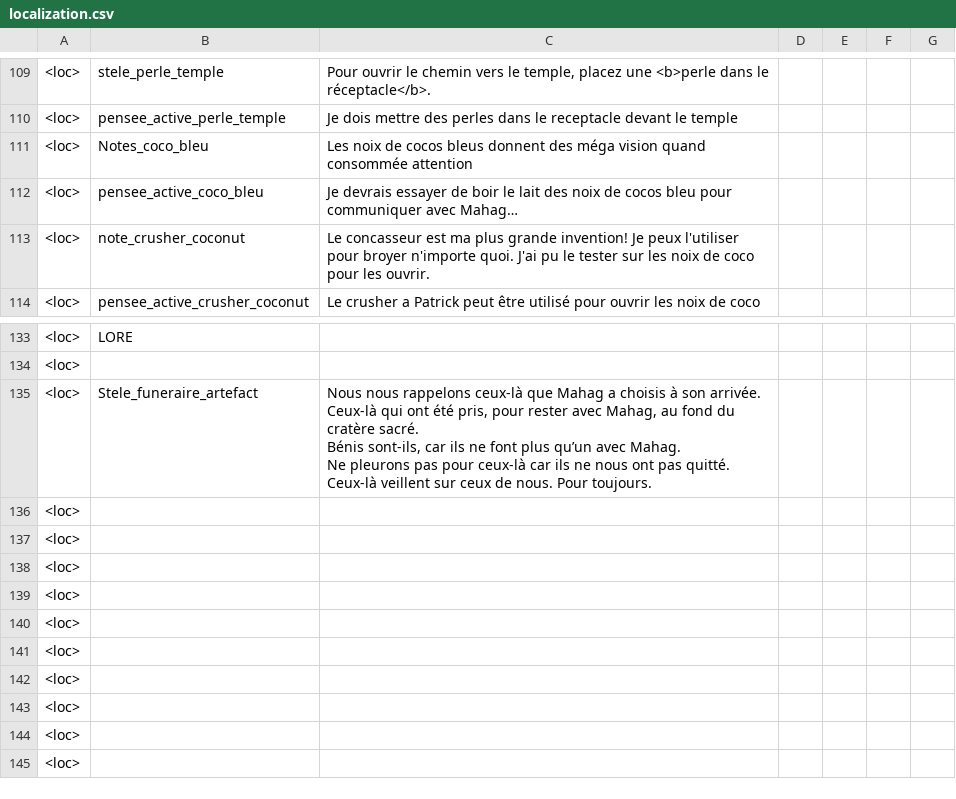
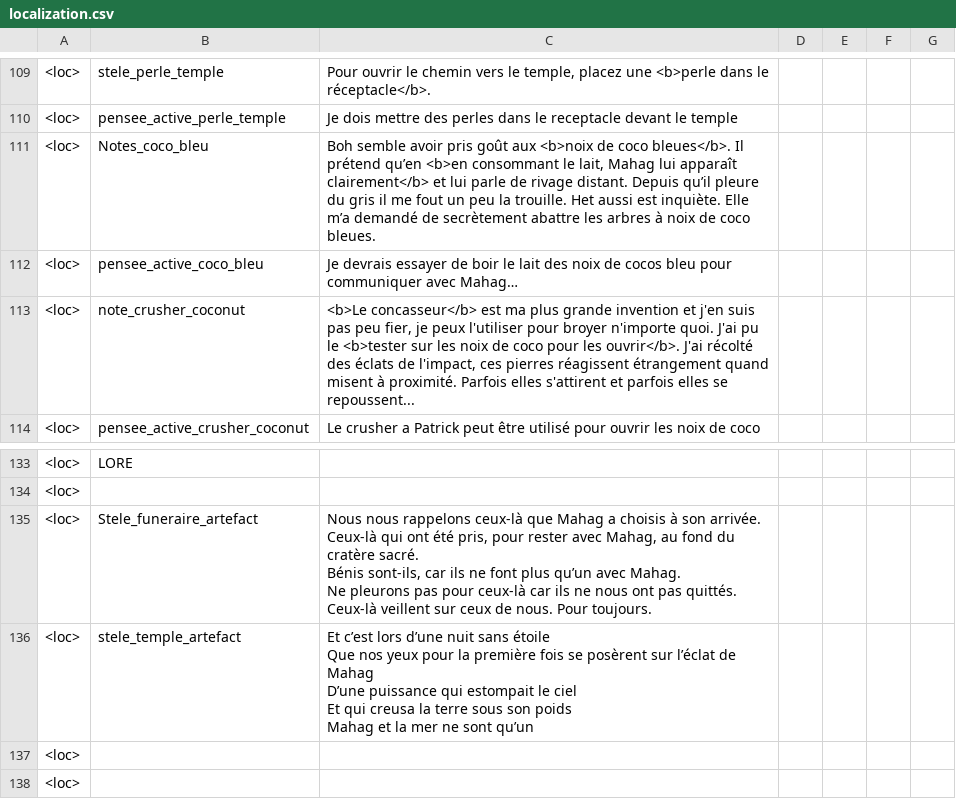
Before and after one commit to Theomn/Archipel, a CSV file: Assets/StreamingAssets/localization.csv, drawn as a sheet; only a part is shown, gaps mark what is left out; the shorter side is filled out with more unchanged rows; ↵ is a line break in a cell; the diff names each change by its address in the sheet, - before the commit and + after, or states it on an @@ line.

```diff
--- a/Assets/StreamingAssets/localization.csv
+++ b/Assets/StreamingAssets/localization.csv
-C111: Les noix de cocos bleus donnent des méga vision quand consommée attention
+C111: Boh semble avoir pris goût aux <b>noix de coco bleues</b>. Il prétend qu’en <b>en consommant le lait, Mahag lui apparaît clairement</b> et lui parle de rivage distant. Depuis qu’il pleure du gris il me fout un peu la trouille. Het aussi est inquiète. Elle m’a demandé de secrètement abattre les arbres à noix de coco bleues.
-C113: Le concasseur est ma plus grande invention! Je peux l'utiliser pour broyer n'importe quoi. J'ai pu le tester sur les noix de coco pour les ouvrir.
+C113: <b>Le concasseur</b> est ma plus grande invention et j'en suis pas peu fier, je peux l'utiliser pour broyer n'importe quoi. J'ai pu le <b>tester sur les noix de coco pour les ouvrir</b>. J'ai récolté des éclats de l'impact, ces pierres réagissent étrangement quand misent à proximité. Parfois elles s'attirent et parfois elles se repoussent...
-C135: …ont pas quitté. ↵ Ceux-là veillent…
+C135: …ont pas quittés. ↵ Ceux-là veillent…
-B136: (empty)
+B136: stele_temple_artefact
-C136: (empty)
+C136: Et c’est lors d’une nuit sans étoile ↵ Que nos yeux pour la première fois se posèrent sur l’éclat de Mahag ↵ D’une puissance qui estompait le ciel ↵ Et qui creusa la terre sous son poids ↵ Mahag et la mer ne sont qu’un
```
Also changed, not shown: 1 other file.
